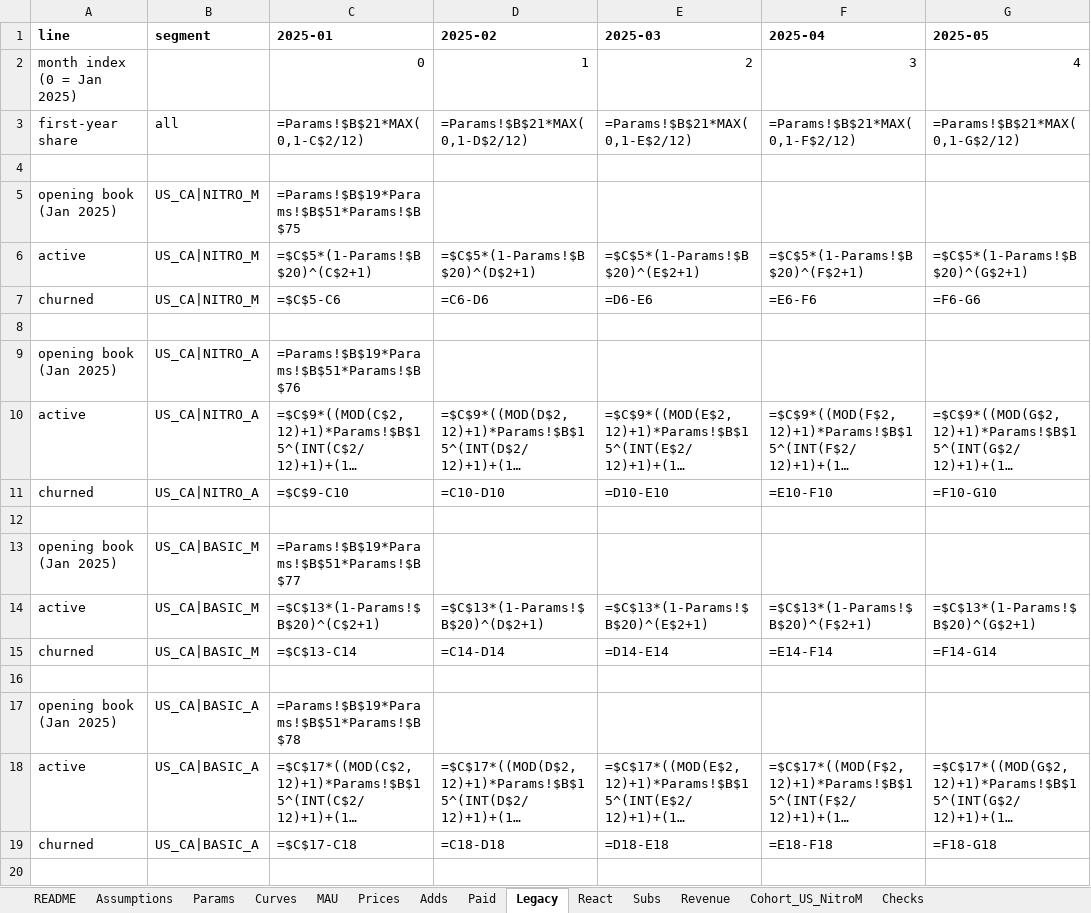
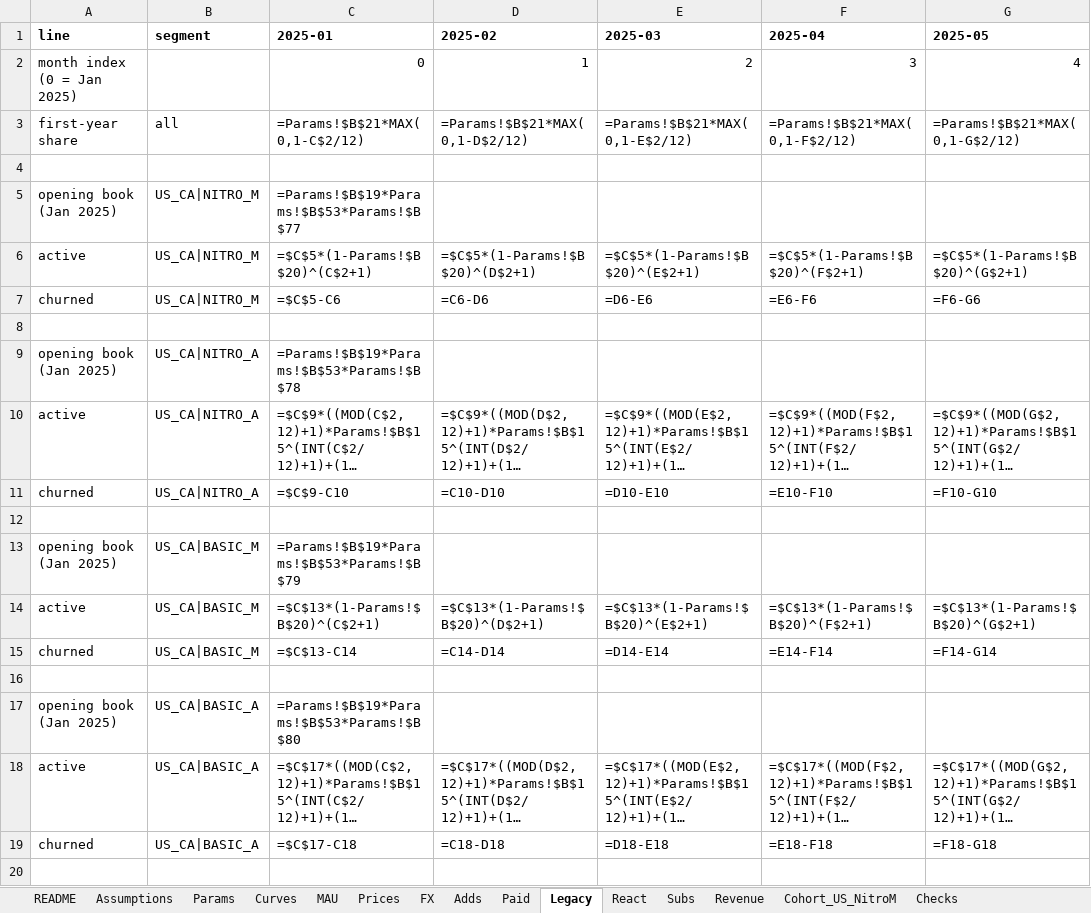
Before and after one commit to jasperwang183-ux/discord-nitro-revenue-model, an Excel workbook: outputs/Nitro_Revenue_Model.xlsx, sheet Legacy, drawn as a sheet; only a part is shown; long unchanged cells end in …; values as stored, in another font and other column widths than the file's, no borders; formulas without a stored value are shown as written; the diff covers the shown part only; the diff names each change by its address in the sheet, - before the commit and + after, or states it on an @@ line.

```diff
--- a/outputs/Nitro_Revenue_Model.xlsx (sheet Legacy)
+++ b/outputs/Nitro_Revenue_Model.xlsx (sheet Legacy)
+sheet tab: FX
-C5 (2025-01): =Params!$B$19*Params!$B$51*Params!$B$75
+C5 (2025-01): =Params!$B$19*Params!$B$53*Params!$B$77
-C9 (2025-01): =Params!$B$19*Params!$B$51*Params!$B$76
+C9 (2025-01): =Params!$B$19*Params!$B$53*Params!$B$78
-C13 (2025-01): =Params!$B$19*Params!$B$51*Params!$B$77
+C13 (2025-01): =Params!$B$19*Params!$B$53*Params!$B$79
-C17 (2025-01): =Params!$B$19*Params!$B$51*Params!$B$78
+C17 (2025-01): =Params!$B$19*Params!$B$53*Params!$B$80
```
Also changed, not shown: 16 edited cells elsewhere in this sheet, sheet Revenue, sheet Adds, sheet MAU, sheet Prices, sheet Params, sheet README, 1 more sheet, 10 other files.
